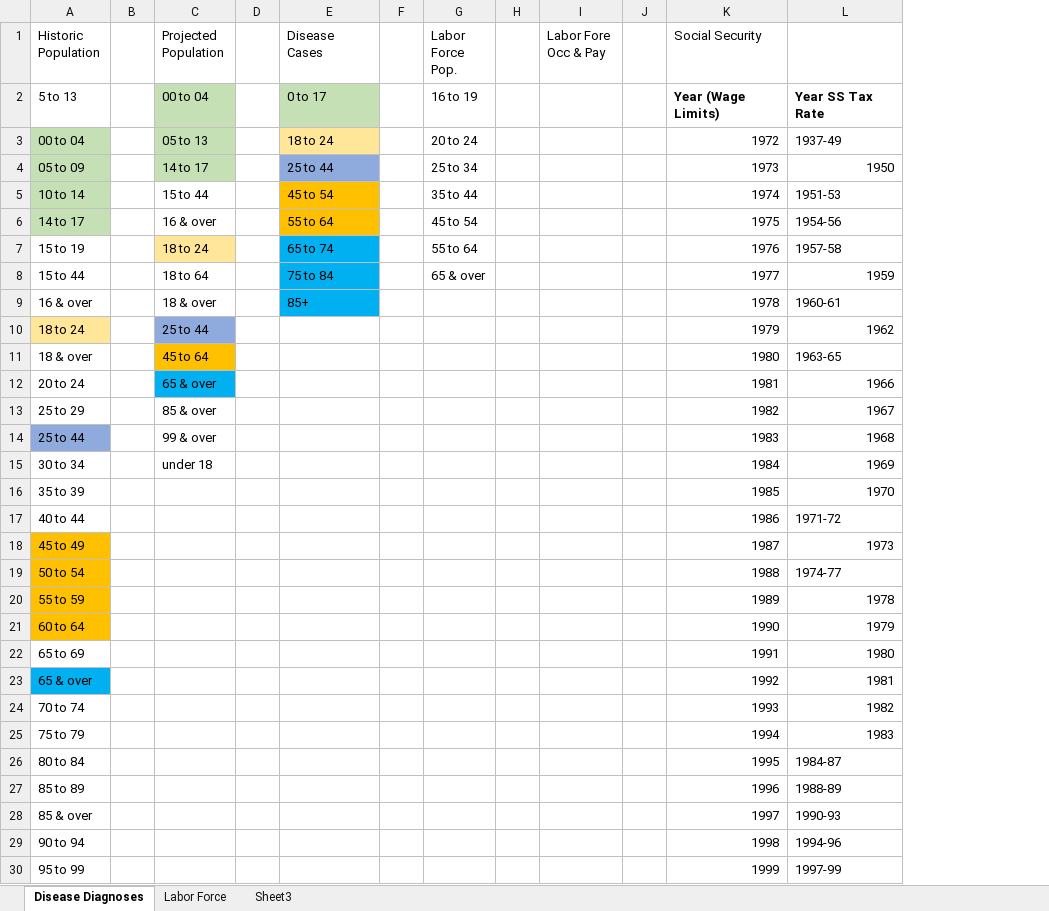
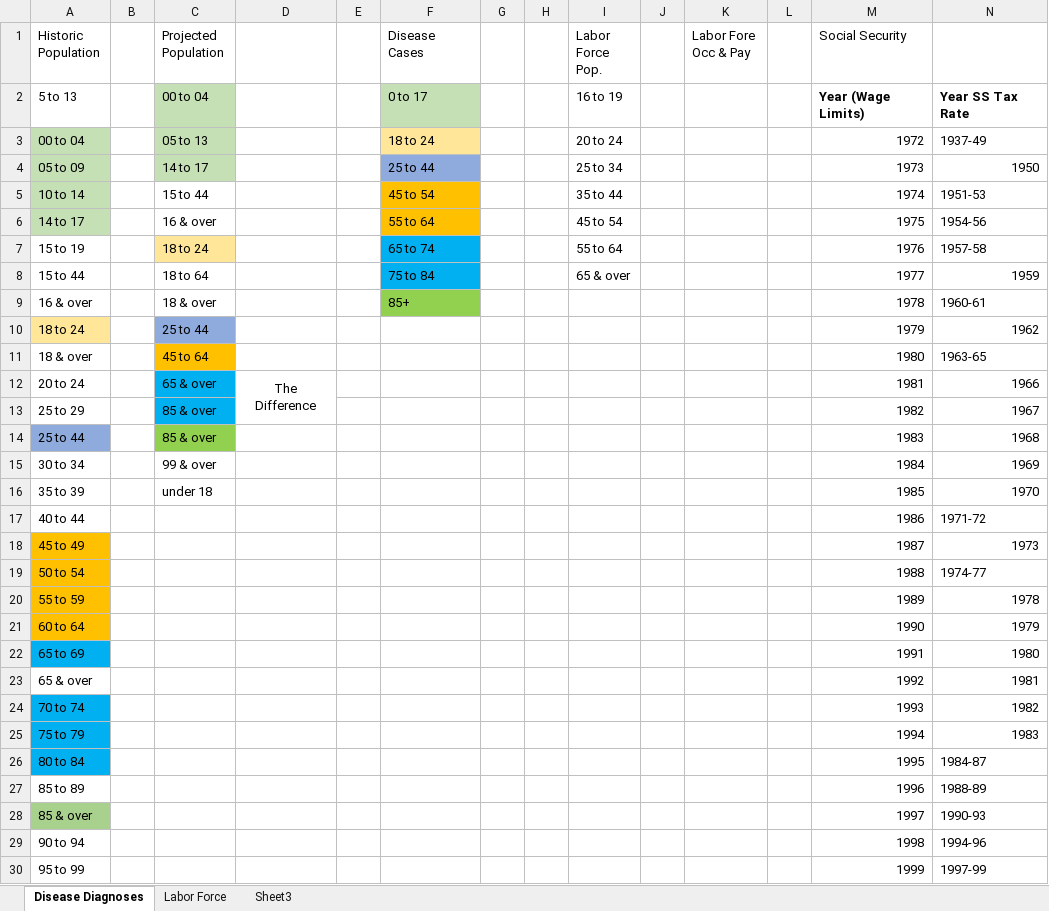
Before and after one commit to dplumeri/AA490_Project, an Excel workbook: Age Buckets.xlsx, sheet Disease Diagnoses, drawn as a sheet; only a part is shown; values as stored, in another font and other column widths than the file's, no borders; addresses are those after the commit; the diff names each change by its address in the sheet, - before the commit and + after, or states it on an @@ line.

```diff
--- a/Age Buckets.xlsx (sheet Disease Diagnoses)
+++ b/Age Buckets.xlsx (sheet Disease Diagnoses)
+column D, row 12: The Difference
+column H, empty
-F9 fill: #00B0F0
+F9 fill: #92D050
-C13 fill: none
+C13 fill: #00B0F0
-C14 (Projected Population): 99 & over
+C14 (Projected Population): 85 & over
-C14 fill: none
+C14 fill: #92D050
-C15 (Projected Population): under 18
+C15 (Projected Population): 99 & over
-C16 (Projected Population): (empty)
+C16 (Projected Population): under 18
-A22 fill: none
+A22 fill: #00B0F0
-A23 fill: #00B0F0
+A23 fill: none
-A24:A26 fill: none
+A24:A26 fill: #00B0F0
-A28 fill: none
+A28 fill: #A9D18E
```
Also changed, not shown: sheet Labor Force, 5 other files.
